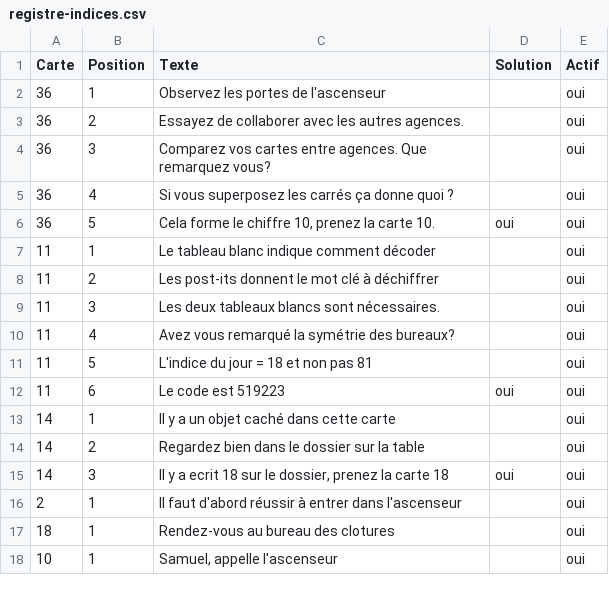
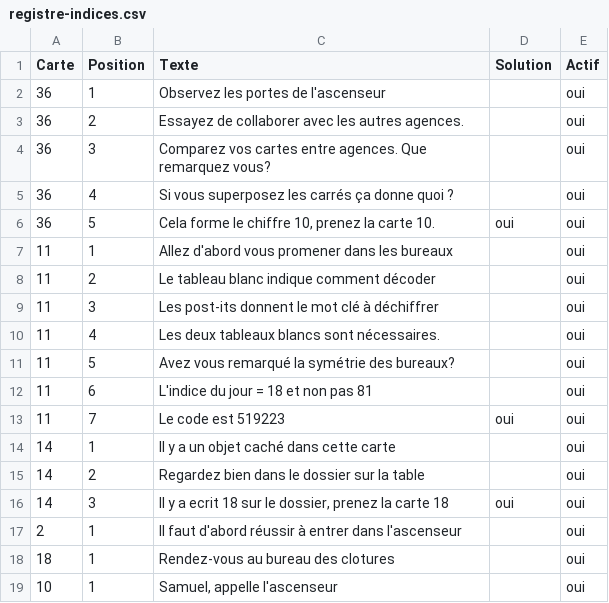
Before and after one commit to aureliemer17/samuel18, a CSV file: registre/registre-indices.csv, drawn as a sheet; only a part is shown.

```diff
--- a/registre/registre-indices.csv
+++ b/registre/registre-indices.csv
@@ -6,8 +6,9 @@ Carte;Position;Texte;Solution;Actif
 36;5;Cela forme le chiffre 10, prenez la carte 10.;oui;oui
-11;1;Le tableau blanc indique comment décoder;;oui
-11;2;Les post-its donnent le mot clé à déchiffrer;;oui
-11;3;Les deux tableaux blancs sont nécessaires.;;oui
-11;4;Avez vous remarqué la symétrie des bureaux?;;oui
-11;5;L'indice du jour = 18 et non pas 81;;oui
-11;6;Le code est 519223;oui;oui
+11;1;Allez d'abord vous promener dans les bureaux;;oui
+11;2;Le tableau blanc indique comment décoder;;oui
+11;3;Les post-its donnent le mot clé à déchiffrer;;oui
+11;4;Les deux tableaux blancs sont nécessaires.;;oui
+11;5;Avez vous remarqué la symétrie des bureaux?;;oui
+11;6;L'indice du jour = 18 et non pas 81;;oui
+11;7;Le code est 519223;oui;oui
 14;1;Il y a un objet caché dans cette carte;;oui
```
Also changed, not shown: 1 other file.
